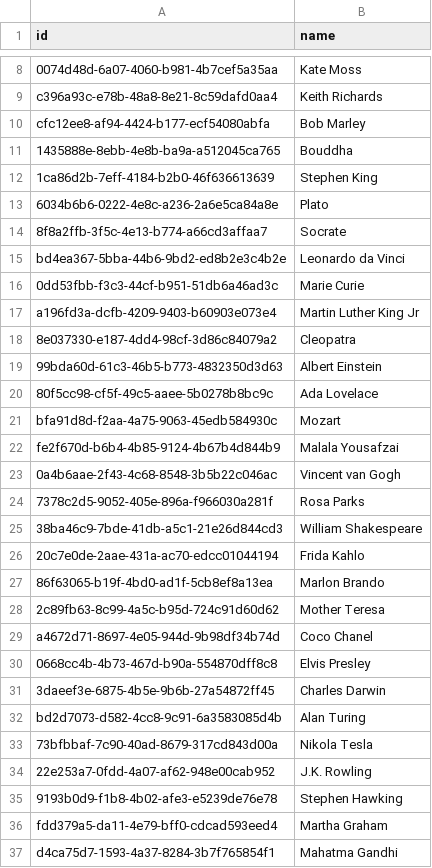
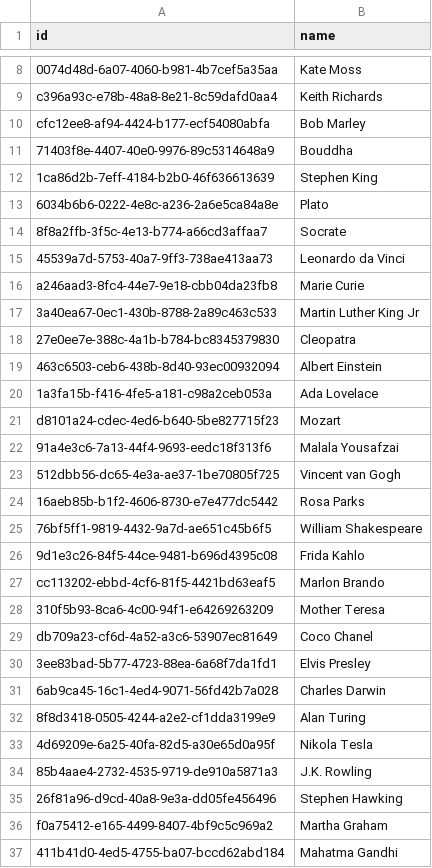
Before and after one commit to AntA001/AuctionsApp, a CSV file: auction-backend/database/seeding/data/users.csv, drawn as a sheet; only a part is shown, gaps mark what is left out; the diff covers the shown part only.

```diff
--- a/auction-backend/database/seeding/data/users.csv
+++ b/auction-backend/database/seeding/data/users.csv
@@ -10,3 +10,3 @@ c396a93c-e78b-48a8-8e21-8c59dafd0aa4,Keith Richards
 cfc12ee8-af94-4424-b177-ecf54080abfa,Bob Marley
-1435888e-8ebb-4e8b-ba9a-a512045ca765,Bouddha
+71403f8e-4407-40e0-9976-89c5314648a9,Bouddha
 1ca86d2b-7eff-4184-b2b0-46f636613639,Stephen King
@@ -14,24 +14,24 @@ cfc12ee8-af94-4424-b177-ecf54080abfa,Bob Marley
 8f8a2ffb-3f5c-4e13-b774-a66cd3affaa7,Socrate
-bd4ea367-5bba-44b6-9bd2-ed8b2e3c4b2e,Leonardo da Vinci
-0dd53fbb-f3c3-44cf-b951-51db6a46ad3c,Marie Curie
-a196fd3a-dcfb-4209-9403-b60903e073e4,Martin Luther King Jr
-8e037330-e187-4dd4-98cf-3d86c84079a2,Cleopatra
-99bda60d-61c3-46b5-b773-4832350d3d63,Albert Einstein
-80f5cc98-cf5f-49c5-aaee-5b0278b8bc9c,Ada Lovelace
-bfa91d8d-f2aa-4a75-9063-45edb584930c,Mozart
-fe2f670d-b6b4-4b85-9124-4b67b4d844b9,Malala Yousafzai
-0a4b6aae-2f43-4c68-8548-3b5b22c046ac,Vincent van Gogh
-7378c2d5-9052-405e-896a-f966030a281f,Rosa Parks
-38ba46c9-7bde-41db-a5c1-21e26d844cd3,William Shakespeare
-20c7e0de-2aae-431a-ac70-edcc01044194,Frida Kahlo
-86f63065-b19f-4bd0-ad1f-5cb8ef8a13ea,Marlon Brando
-2c89fb63-8c99-4a5c-b95d-724c91d60d62,Mother Teresa
-a4672d71-8697-4e05-944d-9b98df34b74d,Coco Chanel
-0668cc4b-4b73-467d-b90a-554870dff8c8,Elvis Presley
-3daeef3e-6875-4b5e-9b6b-27a54872ff45,Charles Darwin
-bd2d7073-d582-4cc8-9c91-6a3583085d4b,Alan Turing
-73bfbbaf-7c90-40ad-8679-317cd843d00a,Nikola Tesla
-22e253a7-0fdd-4a07-af62-948e00cab952,J.K. Rowling
-9193b0d9-f1b8-4b02-afe3-e5239de76e78,Stephen Hawking
-fdd379a5-da11-4e79-bff0-cdcad593eed4,Martha Graham
-d4ca75d7-1593-4a37-8284-3b7f765854f1,Mahatma Gandhi
+45539a7d-5753-40a7-9ff3-738ae413aa73,Leonardo da Vinci
+a246aad3-8fc4-44e7-9e18-cbb04da23fb8,Marie Curie
+3a40ea67-0ec1-430b-8788-2a89c463c533,Martin Luther King Jr
+27e0ee7e-388c-4a1b-b784-bc8345379830,Cleopatra
+463c6503-ceb6-438b-8d40-93ec00932094,Albert Einstein
+1a3fa15b-f416-4fe5-a181-c98a2ceb053a,Ada Lovelace
+d8101a24-cdec-4ed6-b640-5be827715f23,Mozart
+91a4e3c6-7a13-44f4-9693-eedc18f313f6,Malala Yousafzai
+512dbb56-dc65-4e3a-ae37-1be70805f725,Vincent van Gogh
+16aeb85b-b1f2-4606-8730-e7e477dc5442,Rosa Parks
+76bf5ff1-9819-4432-9a7d-ae651c45b6f5,William Shakespeare
+9d1e3c26-84f5-44ce-9481-b696d4395c08,Frida Kahlo
+cc113202-ebbd-4cf6-81f5-4421bd63eaf5,Marlon Brando
+310f5b93-8ca6-4c00-94f1-e64269263209,Mother Teresa
+db709a23-cf6d-4a52-a3c6-53907ec81649,Coco Chanel
+3ee83bad-5b77-4723-88ea-6a68f7da1fd1,Elvis Presley
+6ab9ca45-16c1-4ed4-9071-56fd42b7a028,Charles Darwin
+8f8d3418-0505-4244-a2e2-cf1dda3199e9,Alan Turing
+4d69209e-6a25-40fa-82d5-a30e65d0a95f,Nikola Tesla
+85b4aae4-2732-4535-9719-de910a5871a3,J.K. Rowling
+26f81a96-d9cd-40a8-9e3a-dd05fe456496,Stephen Hawking
+f0a75412-e165-4499-8407-4bf9c5c969a2,Martha Graham
+411b41d0-4ed5-4755-ba07-bccd62abd184,Mahatma Gandhi
```
Also changed, not shown: 1 edited cell elsewhere in this file, auction-backend/database/seeding/data/auctions.csv, 2 other files.
